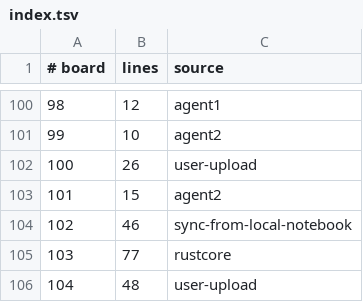
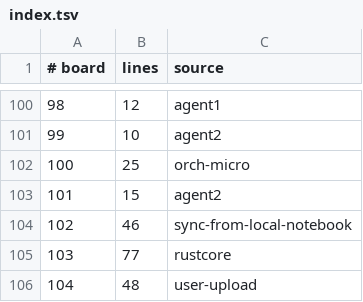
Before and after one commit to WarriorsSami/ccc-2026-nanofabricator, a TSV file: notebook/boards/3-large/index.tsv, drawn as a sheet; only a part is shown, gaps mark what is left out.

```diff
--- a/notebook/boards/3-large/index.tsv
+++ b/notebook/boards/3-large/index.tsv
@@ -101,3 +101,3 @@
 99	10	agent2
-100	26	user-upload
+100	25	orch-micro
 101	15	agent2
```
Also changed, not shown: 1 other file.
